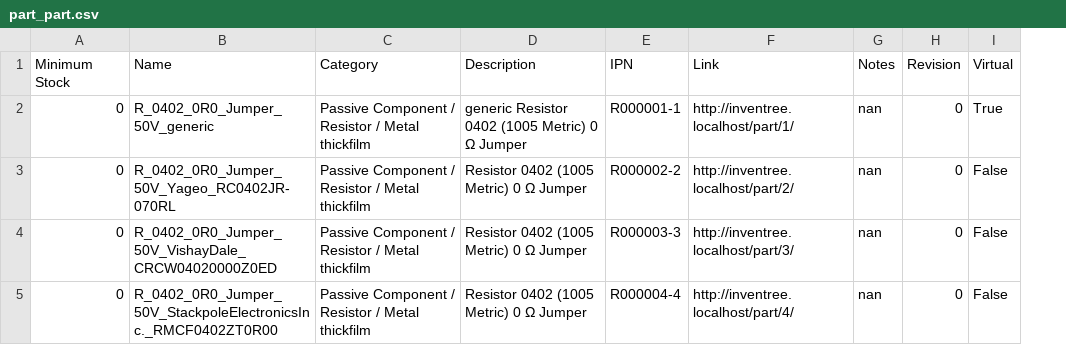
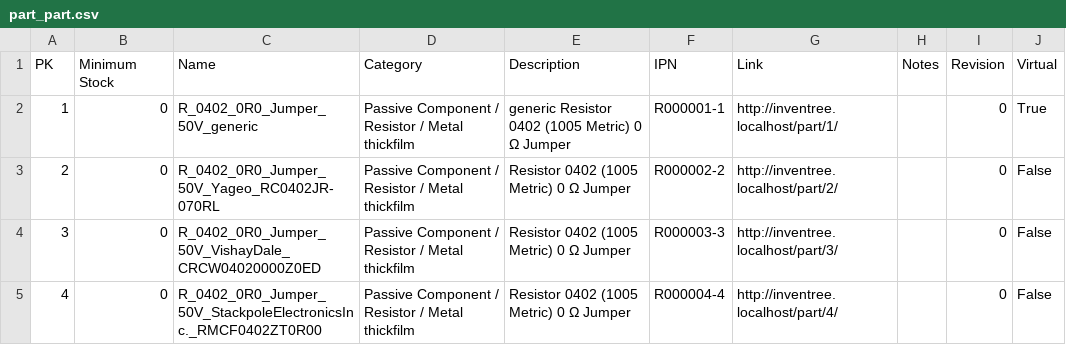
Before and after one commit to bluuas/any-inventree, a CSV file: scripts/csv-output/part_part.csv, drawn as a sheet; addresses are those after the commit; the diff names each change by its address in the sheet, - before the commit and + after, or states it on an @@ line.

```diff
--- a/scripts/csv-output/part_part.csv
+++ b/scripts/csv-output/part_part.csv
+column A (PK), rows 2-5: 1 | 2 | 3 | 4
-H2:H5 (Notes): nan
+H2:H5 (Notes): (empty)
```
Also changed, not shown: 1 other file.
